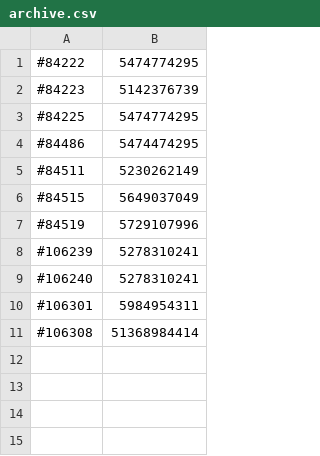
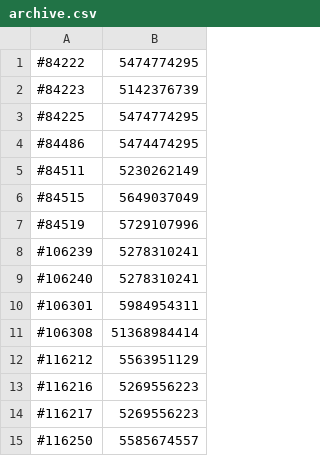
Before and after one commit to allawhussein/AutoPUBGCurrencyFiller, a CSV file: archive.csv, drawn as a sheet.

```diff
--- a/archive.csv
+++ b/archive.csv
@@ -11 +11,5 @@
 #106308,51368984414
+#116212,5563951129
+#116216,5269556223
+#116217,5269556223
+#116250,5585674557
```
Also changed, not shown: 8 other files.
